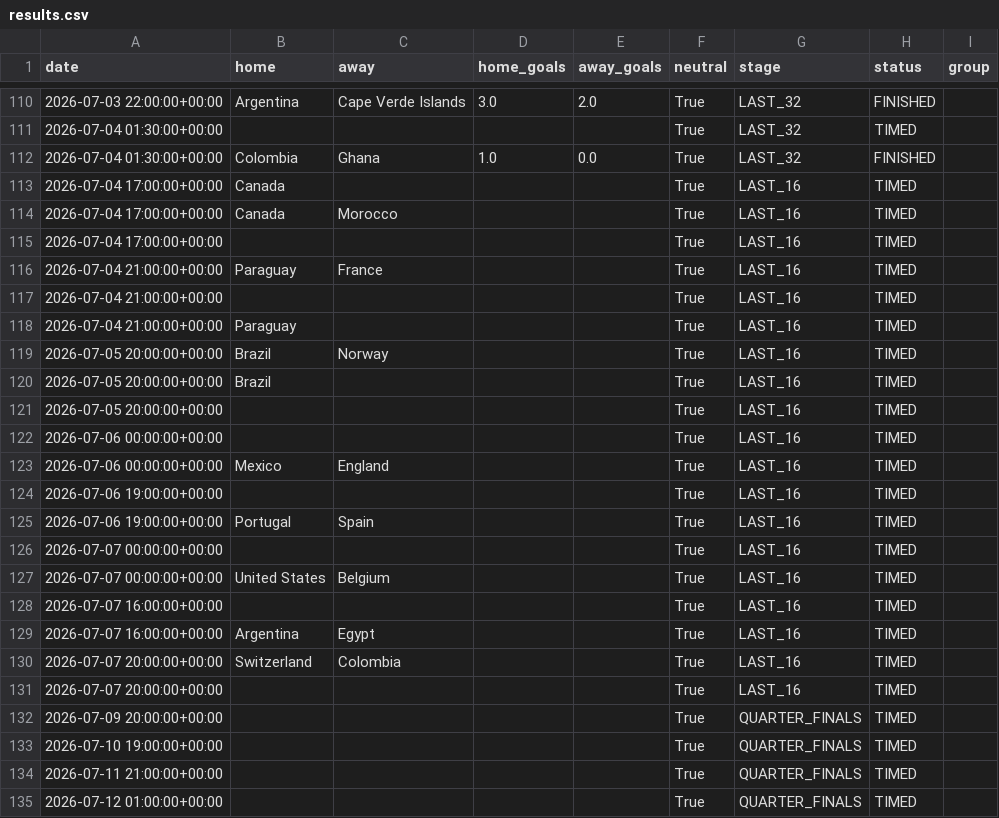
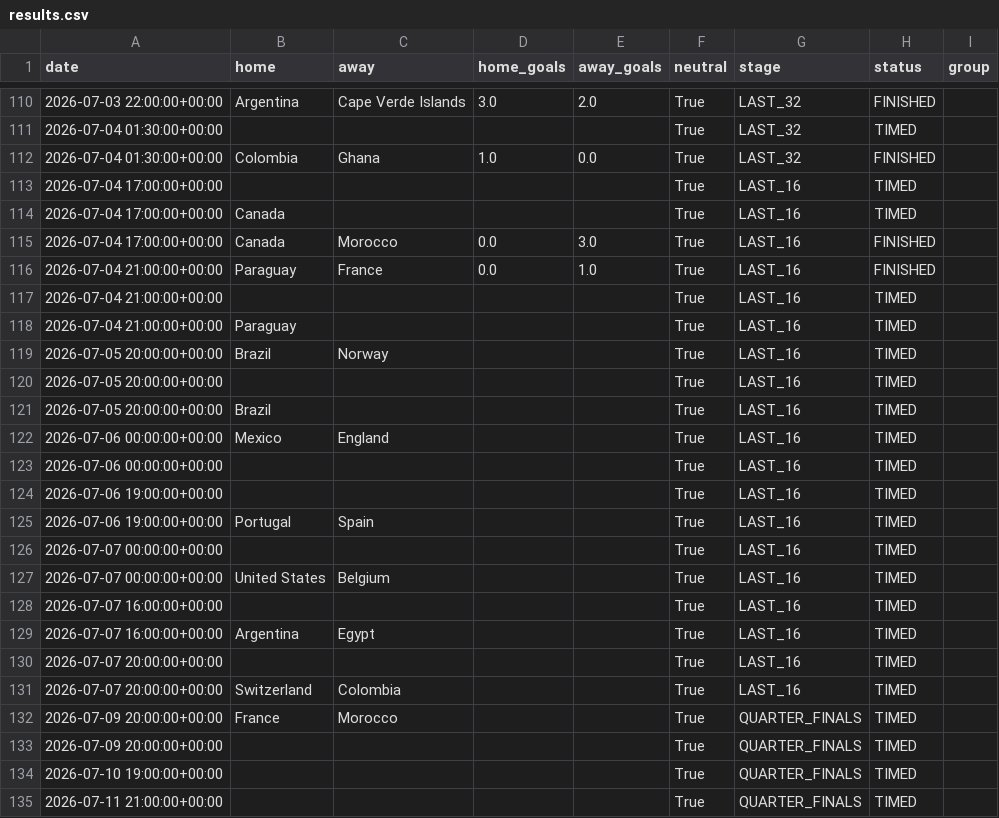
Before and after one commit to Okbatti/FIFA_2026_Predictor, a CSV file: data/results.csv, drawn as a sheet; only a part is shown, gaps mark what is left out; the shorter side is filled out with more unchanged rows; the diff covers the shown part only.

Commit message:
data: nightly artifact refresh [skip ci]

```diff
--- a/data/results.csv
+++ b/data/results.csv
@@ -112,6 +112,6 @@ date,home,away,home_goals,away_goals,neutral,stage,status,group
 2026-07-04 01:30:00+00:00,Colombia,Ghana,1.0,0.0,True,LAST_32,FINISHED,
+2026-07-04 17:00:00+00:00,,,,,True,LAST_16,TIMED,
 2026-07-04 17:00:00+00:00,Canada,,,,True,LAST_16,TIMED,
-2026-07-04 17:00:00+00:00,Canada,Morocco,,,True,LAST_16,TIMED,
-2026-07-04 17:00:00+00:00,,,,,True,LAST_16,TIMED,
-2026-07-04 21:00:00+00:00,Paraguay,France,,,True,LAST_16,TIMED,
+2026-07-04 17:00:00+00:00,Canada,Morocco,0.0,3.0,True,LAST_16,FINISHED,
+2026-07-04 21:00:00+00:00,Paraguay,France,0.0,1.0,True,LAST_16,FINISHED,
 2026-07-04 21:00:00+00:00,,,,,True,LAST_16,TIMED,
@@ -119,6 +119,6 @@ date,home,away,home_goals,away_goals,neutral,stage,status,group
 2026-07-05 20:00:00+00:00,Brazil,Norway,,,True,LAST_16,TIMED,
+2026-07-05 20:00:00+00:00,,,,,True,LAST_16,TIMED,
 2026-07-05 20:00:00+00:00,Brazil,,,,True,LAST_16,TIMED,
-2026-07-05 20:00:00+00:00,,,,,True,LAST_16,TIMED,
+2026-07-06 00:00:00+00:00,Mexico,England,,,True,LAST_16,TIMED,
 2026-07-06 00:00:00+00:00,,,,,True,LAST_16,TIMED,
-2026-07-06 00:00:00+00:00,Mexico,England,,,True,LAST_16,TIMED,
 2026-07-06 19:00:00+00:00,,,,,True,LAST_16,TIMED,
@@ -129,4 +129,5 @@ date,home,away,home_goals,away_goals,neutral,stage,status,group
 2026-07-07 16:00:00+00:00,Argentina,Egypt,,,True,LAST_16,TIMED,
+2026-07-07 20:00:00+00:00,,,,,True,LAST_16,TIMED,
 2026-07-07 20:00:00+00:00,Switzerland,Colombia,,,True,LAST_16,TIMED,
-2026-07-07 20:00:00+00:00,,,,,True,LAST_16,TIMED,
+2026-07-09 20:00:00+00:00,France,Morocco,,,True,QUARTER_FINALS,TIMED,
 2026-07-09 20:00:00+00:00,,,,,True,QUARTER_FINALS,TIMED,
```
Also changed, not shown: 8 moved rows elsewhere in this file, 6 other files.
